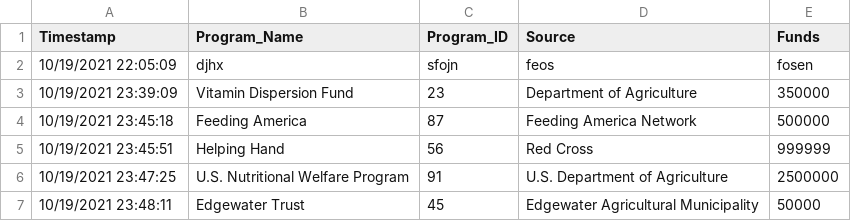
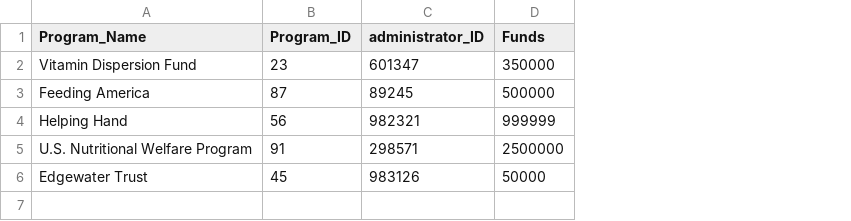
Before and after one commit to CS480UIC/cs480-final-project-welfare, a CSV file: csvs/Nutritional Program(Responses) - Form Responses 1.csv, drawn as a sheet; removed rows and columns are numbered as before the commit, all else as after; the diff names each change by its address in the sheet, - before the commit and + after, or states it on an @@ line.

Commit message:
Update Nutritional Program(Responses) - Form Responses 1.csv

```diff
--- a/csvs/Nutritional Program(Responses) - Form Responses 1.csv
+++ b/csvs/Nutritional Program(Responses) - Form Responses 1.csv
-column A (Timestamp), rows 3-7: 10/19/2021 23:39:09 | 10/19/2021 23:45:18 | 10/19/2021 23:45:51 | 10/19/2021 23:47:25 | 10/19/2021 23:48:11
-column D (Source), rows 3-7: Department of Agriculture | Feeding America Network | Red Cross | U.S. Department of Agriculture | Edgewater Agricultural Municipality
+column C (administrator_ID), rows 2-6: 601347 | 89245 | 982321 | 298571 | 983126
-row 2: 10/19/2021 22:05:09 | djhx | sfojn | feos | fosen
```
